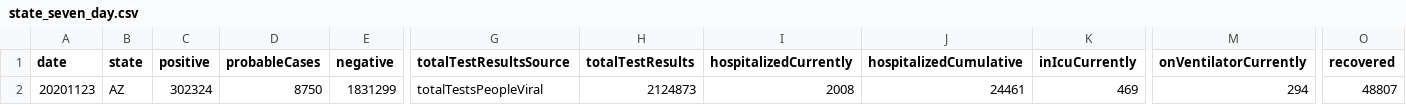
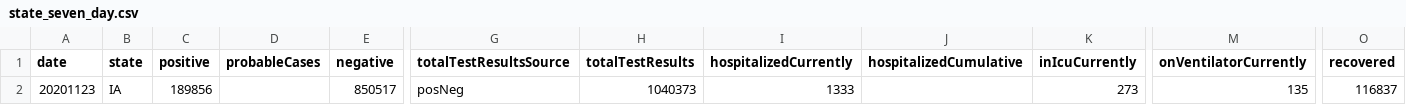
Before and after one commit to l-jdavies/covid_summary_app, a CSV file: state_seven_day.csv, drawn as a sheet; only a part is shown, gaps mark what is left out; removed rows and columns are numbered as before the commit, all else as after; rows hold the shown columns only; the diff names each change by its address in the sheet, - before the commit and + after, or states it on an @@ line.

```diff
--- a/state_seven_day.csv
+++ b/state_seven_day.csv
-row 2: 20201123 | AZ | 302324 | 8750 | 1831299 | totalTestsPeopleViral | 2124873 | 2008 | 24461 | 469 | 294 | 48807
+row 2: 20201123 | IA | 189856 |  | 850517 | posNeg | 1040373 | 1333 |  | 273 | 135 | 116837
```
Also changed, not shown: state_current.csv, state_fourteen_day.csv, 2 other files.
